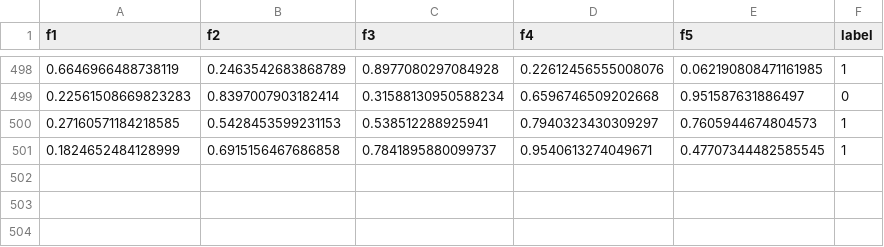
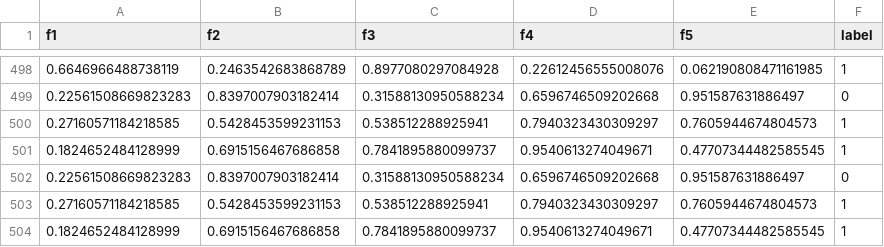
Before and after one commit to AmanBalouch/DevOps_Lab_Mid_Term, a CSV file: dataset/train.csv, drawn as a sheet; only a part is shown, gaps mark what is left out; the diff names each change by its address in the sheet, - before the commit and + after, or states it on an @@ line.

Commit message:
Add duplicate rows to train.csv

```diff
--- a/dataset/train.csv
+++ b/dataset/train.csv
+row 502: 0.22561508669823283 | 0.8397007903182414 | 0.31588130950588234 | 0.6596746509202668 | 0.951587631886497 | 0
+row 503: 0.27160571184218585 | 0.5428453599231153 | 0.538512288925941 | 0.7940323430309297 | 0.7605944674804573 | 1
+row 504: 0.1824652484128999 | 0.6915156467686858 | 0.7841895880099737 | 0.9540613274049671 | 0.47707344482585545 | 1
```
